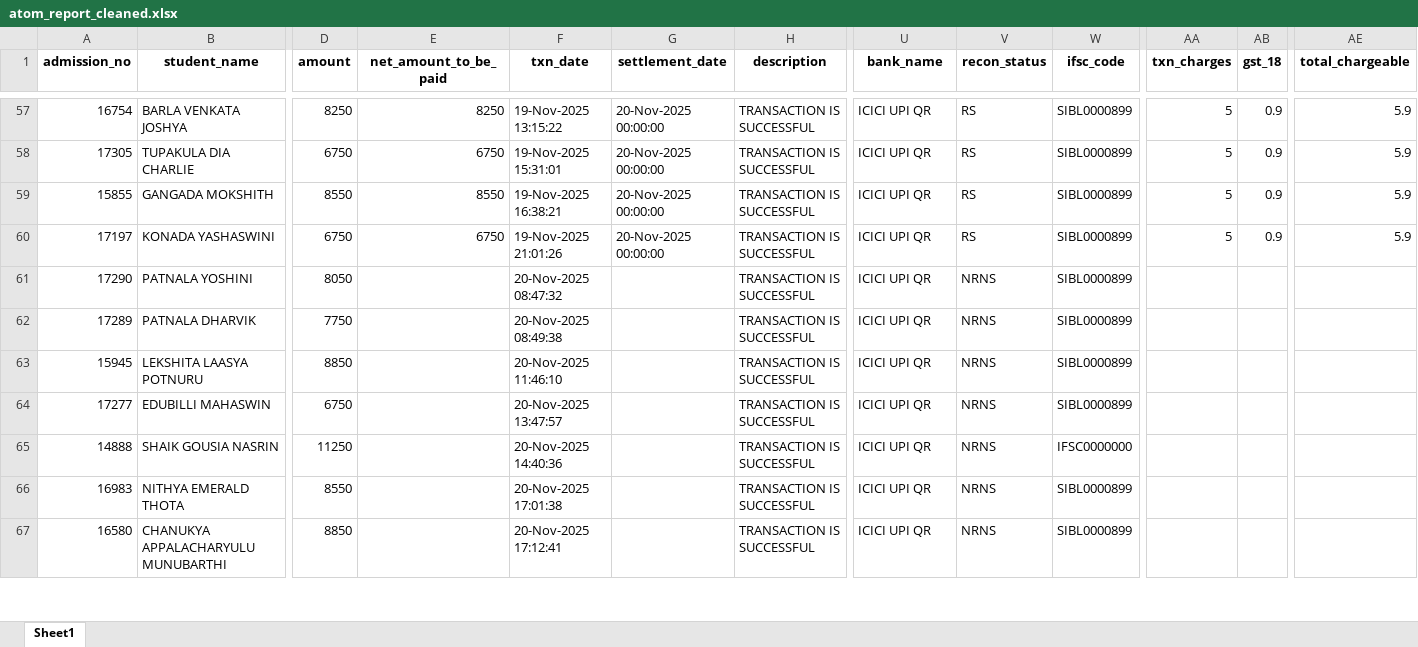
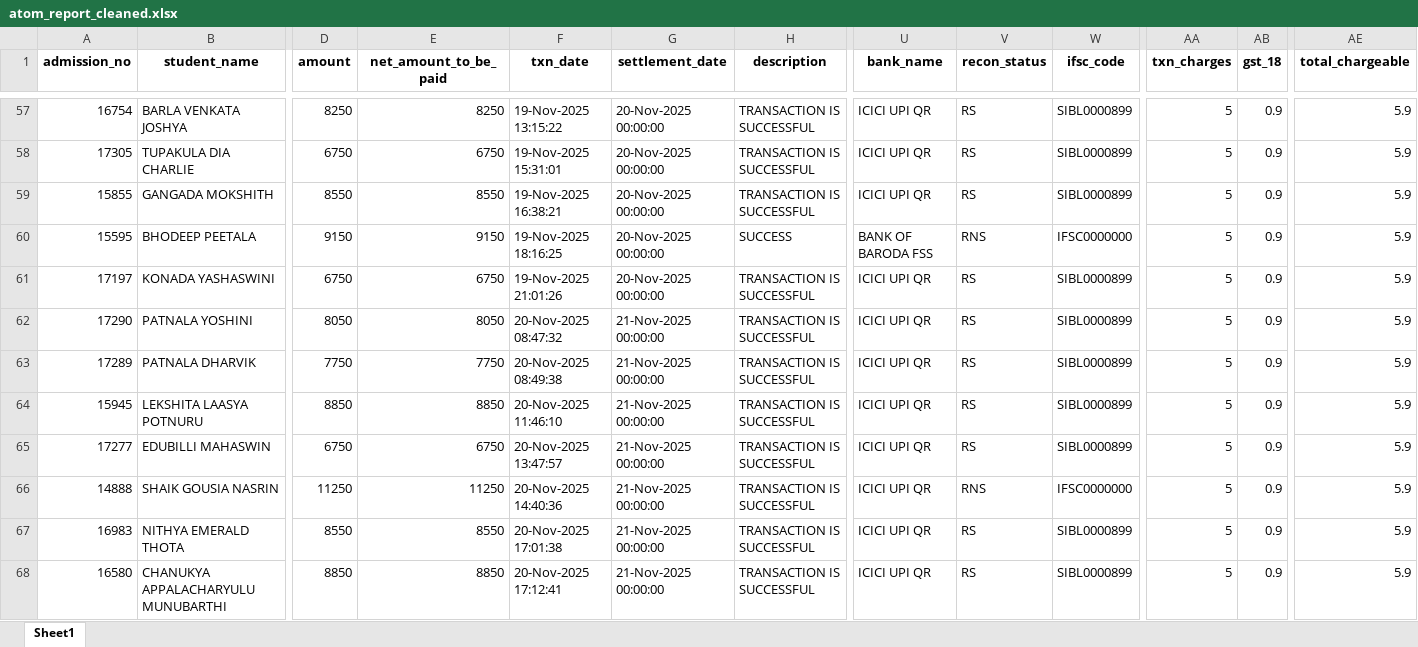
Before and after one commit to harikiran-dev-schooldb/kotak-salesian-school-dbms, an Excel workbook: output_data/atom_report_cleaned.xlsx, sheet Sheet1, drawn as a sheet; only a part is shown, gaps mark what is left out; values as stored, in another font and other column widths than the file's, no borders; addresses are those after the commit; rows hold the shown columns only; the diff covers the shown part only; the diff names each change by its address in the sheet, - before the commit and + after, or states it on an @@ line.

```diff
--- a/output_data/atom_report_cleaned.xlsx (sheet Sheet1)
+++ b/output_data/atom_report_cleaned.xlsx (sheet Sheet1)
+row 60: 15595 | BHODEEP PEETALA | 9150 | 9150 | 19-Nov-2025 18:16:25 | 20-Nov-2025 00:00:00 | SUCCESS | BANK OF BARODA FSS | RNS | IFSC0000000 | 5 | 0.9 | 5.9
-E62 (net_amount_to_be_paid): (empty)
+E62 (net_amount_to_be_paid): 8050
-G62:G68 (settlement_date): (empty)
+G62:G68 (settlement_date): 21-Nov-2025 00:00:00
-V62:V65 (recon_status): NRNS
+V62:V65 (recon_status): RS
-AA62:AA68 (txn_charges): (empty)
+AA62:AA68 (txn_charges): 5
-AB62:AB68 (gst_18): (empty)
+AB62:AB68 (gst_18): 0.9
-AE62:AE68 (total_chargeable): (empty)
+AE62:AE68 (total_chargeable): 5.9
-E63 (net_amount_to_be_paid): (empty)
+E63 (net_amount_to_be_paid): 7750
-E64 (net_amount_to_be_paid): (empty)
+E64 (net_amount_to_be_paid): 8850
-E65 (net_amount_to_be_paid): (empty)
+E65 (net_amount_to_be_paid): 6750
-E66 (net_amount_to_be_paid): (empty)
+E66 (net_amount_to_be_paid): 11250
-V66 (recon_status): NRNS
+V66 (recon_status): RNS
-E67 (net_amount_to_be_paid): (empty)
+E67 (net_amount_to_be_paid): 8550
-V67:V68 (recon_status): NRNS
+V67:V68 (recon_status): RS
-E68 (net_amount_to_be_paid): (empty)
+E68 (net_amount_to_be_paid): 8850
```
Also changed, not shown: 6 added rows and 18 edited cells elsewhere in this sheet, source_data/atom_report.xlsx, 11 other files.
